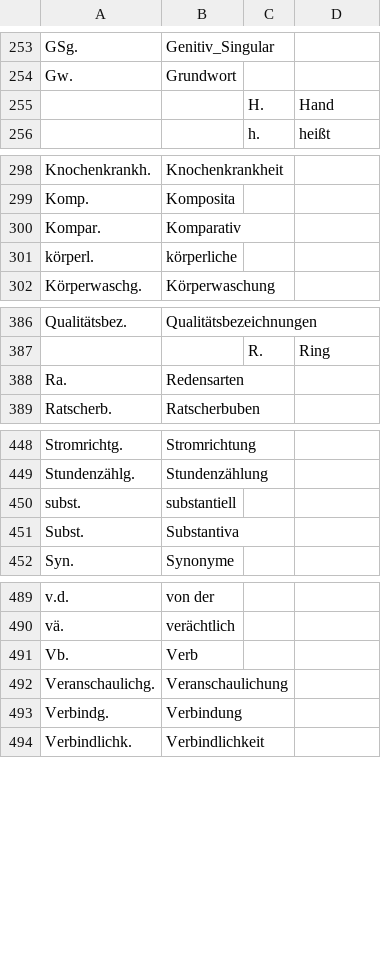
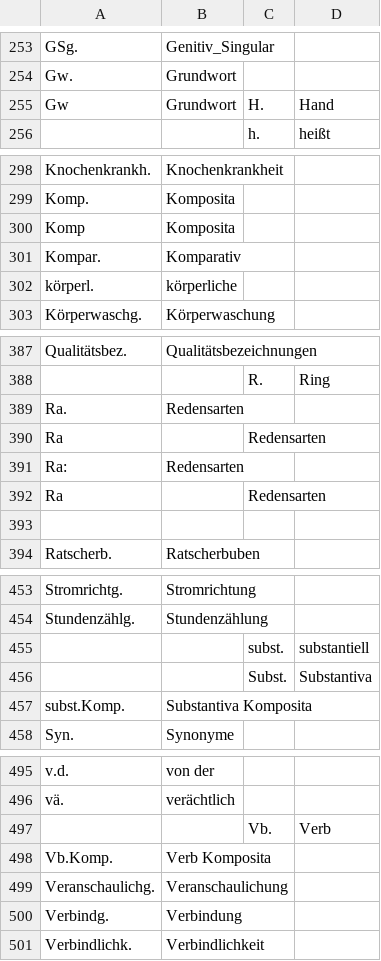
Before and after one commit to acdh-oeaw/exploreAT-Concepts, a CSV file: csv/fragebogen-abbreviations.csv, drawn as a sheet; only a part is shown, gaps mark what is left out; the diff covers the shown part only.

```diff
--- a/csv/fragebogen-abbreviations.csv
+++ b/csv/fragebogen-abbreviations.csv
@@ -254,3 +254,3 @@ GSg.,Genitiv_Singular,,
 Gw.,Grundwort,,
-,,H.,Hand
+Gw ,Grundwort,H.,Hand
 ,,h.,heißt
@@ -299,2 +299,3 @@ Knochenkrankh.,Knochenkrankheit,,
 Komp.,Komposita,,
+Komp ,Komposita,,
 Kompar.,Komparativ,,
@@ -388,2 +389,6 @@ Qualitätsbez.,Qualitätsbezeichnungen,,
 Ra.,Redensarten,,
+Ra,,Redensarten,
+Ra:,Redensarten,,
+Ra,,Redensarten,
+,,,
 Ratscherb.,Ratscherbuben,,
@@ -449,4 +454,5 @@ Stromrichtg.,Stromrichtung,,
 Stundenzählg.,Stundenzählung,,
-subst.,substantiell,,
-Subst.,Substantiva,,
+,,subst.,substantiell
+,,Subst.,Substantiva
+subst.Komp.,Substantiva Komposita,,
 Syn.,Synonyme,,
@@ -490,3 +496,4 @@ v.d.,von der,,
 vä.,verächtlich,,
-Vb.,Verb,,
+,,Vb.,Verb
+Vb.Komp.,Verb Komposita,,
 Veranschaulichg.,Veranschaulichung,,
```
Also changed, not shown: 1 added row elsewhere in this file, 6 other files.
